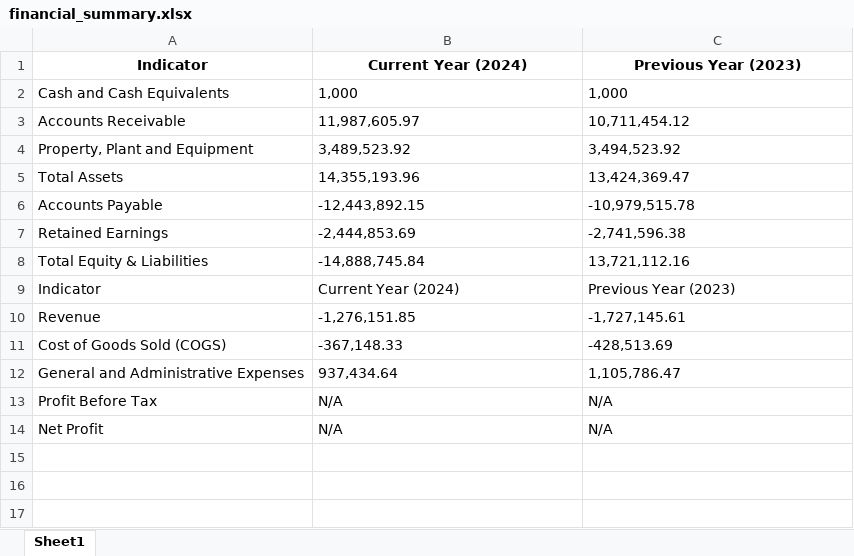
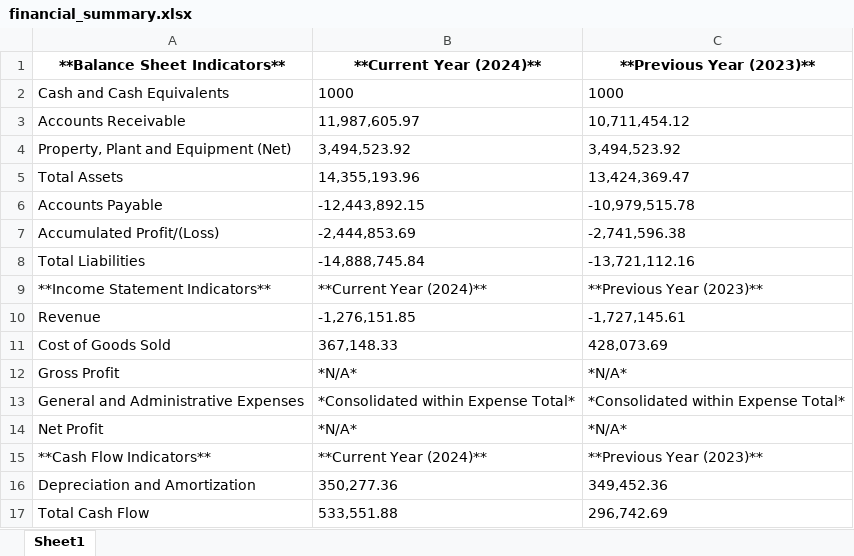
Before and after one commit to annvnt/tum-gen-ai-24, an Excel workbook: excel_ocr/output/financial_summary.xlsx, sheet Sheet1, drawn as a sheet; values as stored, in another font and other column widths than the file's, no borders; removed rows and columns are numbered as before the commit, all else as after; the diff names each change by its address in the sheet, - before the commit and + after, or states it on an @@ line.

```diff
--- a/excel_ocr/output/financial_summary.xlsx (sheet Sheet1)
+++ b/excel_ocr/output/financial_summary.xlsx (sheet Sheet1)
-row 1: Indicator | Current Year (2024) | Previous Year (2023)
+row 1: **Balance Sheet Indicators** | **Current Year (2024)** | **Previous Year (2023)**
-B2: 1,000
+B2: 1000
-C2: 1,000
+C2: 1000
-A4: Property, Plant and Equipment
+A4: Property, Plant and Equipment (Net)
-B4: 3,489,523.92
+B4: 3,494,523.92
-A7: Retained Earnings
+A7: Accumulated Profit/(Loss)
-row 8: Total Equity & Liabilities | -14,888,745.84 | 13,721,112.16
-row 9: Indicator | Current Year (2024) | Previous Year (2023)
+row 8: Total Liabilities | -14,888,745.84 | -13,721,112.16
+row 9: **Income Statement Indicators** | **Current Year (2024)** | **Previous Year (2023)**
-row 11: Cost of Goods Sold (COGS) | -367,148.33 | -428,513.69
+row 11: Cost of Goods Sold | 367,148.33 | 428,073.69
+row 12: Gross Profit | *N/A* | *N/A*
-B13: 937,434.64
+B13: *Consolidated within Expense Total*
-C13: 1,105,786.47
+C13: *Consolidated within Expense Total*
-row 13: Profit Before Tax | N/A | N/A
-B14: N/A
+B14: *N/A*
-C14: N/A
+C14: *N/A*
+row 15: **Cash Flow Indicators** | **Current Year (2024)** | **Previous Year (2023)**
+row 16: Depreciation and Amortization | 350,277.36 | 349,452.36
+row 17: Total Cash Flow | 533,551.88 | 296,742.69
```
Also changed, not shown: excel_ocr/output/financial_statements_from_gpt.xlsx, 6 other files.
